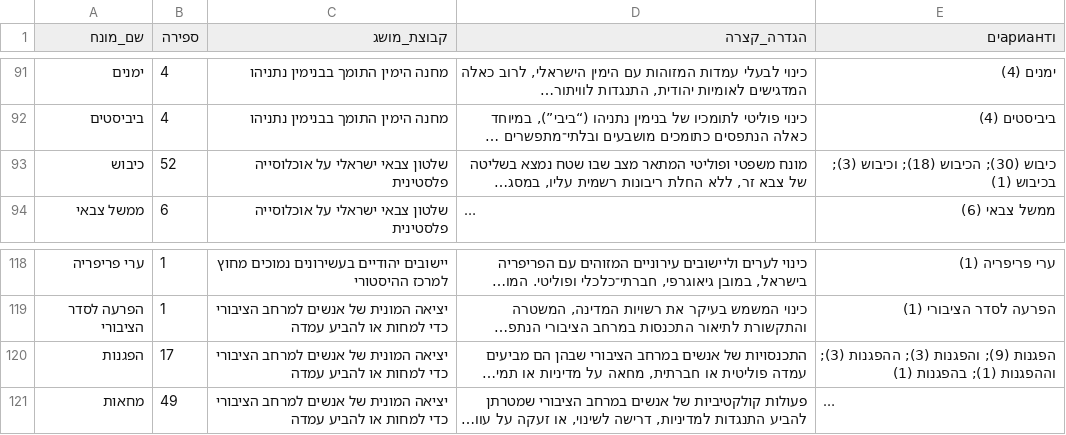
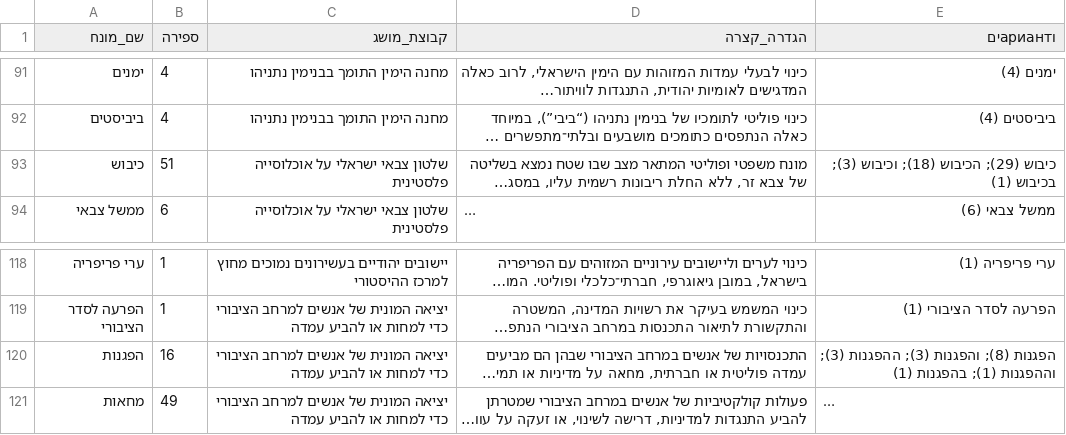
Before and after one commit to whosthemiller/Pagmar, a CSV file: data/known-terms.csv, drawn as a sheet; only a part is shown, gaps mark what is left out; long unchanged cells end in …; the diff covers the shown part only; the diff names each change by its address in the sheet, - before the commit and + after, or states it on an @@ line.

```diff
--- a/data/known-terms.csv
+++ b/data/known-terms.csv
-B93 (ספירה): 52
+B93 (ספירה): 51
-E93 (וариантים): כיבוש (30); הכיבוש (18);…
+E93 (וариантים): כיבוש (29); הכיבוש (18);…
-B120 (ספירה): 17
+B120 (ספירה): 16
-E120 (וариантים): הפגנות (9); והפגנות (3);…
+E120 (וариантים): הפגנות (8); והפגנות (3);…
```
Also changed, not shown: 37 edited cells elsewhere in this file, data/keyword-frequency.csv, 1 other file.
